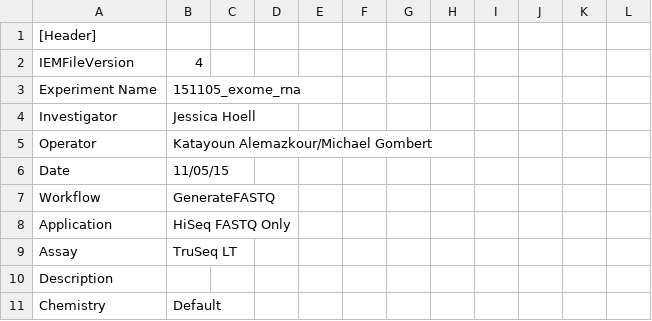
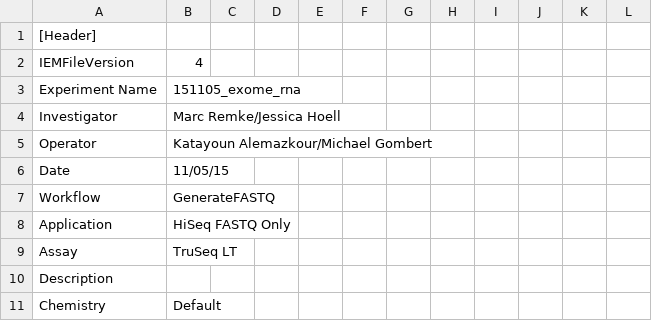
Before and after one commit to sjanssen2/spike, a CSV file: data/samplesheets/151105_SN737_0370_AC8C8BACXX_part2_spike.csv, drawn as a sheet; only a part is shown.

```diff
--- a/data/samplesheets/151105_SN737_0370_AC8C8BACXX_part2_spike.csv
+++ b/data/samplesheets/151105_SN737_0370_AC8C8BACXX_part2_spike.csv
@@ -3,3 +3,3 @@ IEMFileVersion,4,,,,,,,,,,
 Experiment Name,151105_exome_rna,,,,,,,,,,
-Investigator,Jessica Hoell,,,,,,,,,,
+Investigator,Marc Remke/Jessica Hoell,,,,,,,,,,
 Operator,Katayoun Alemazkour/Michael Gombert,,,,,,,,,,,,
```
Also changed, not shown: data/samplesheets/121010_SN737_0220_BD1AY2ACXX_spike.csv, data/samplesheets/150602_SN737_0357_AC5VERACXX_spike.csv, 4 other files.
